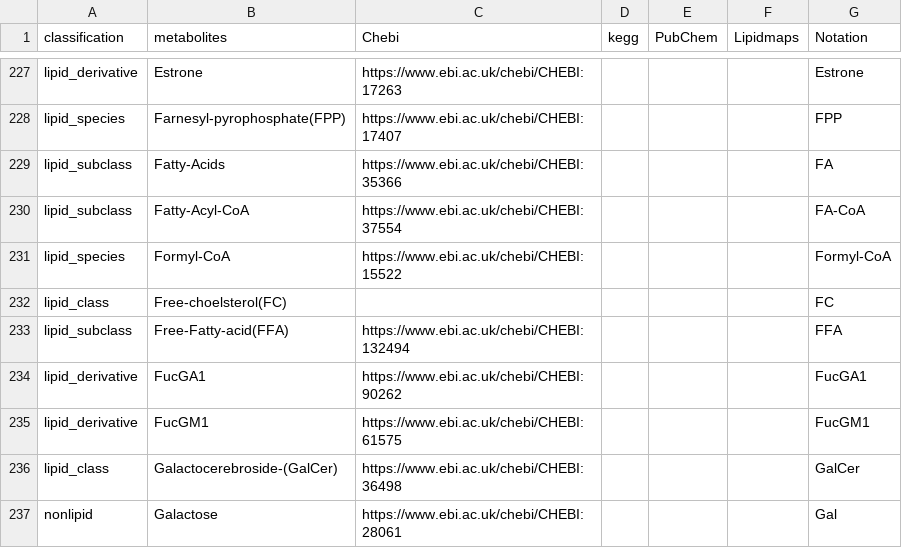
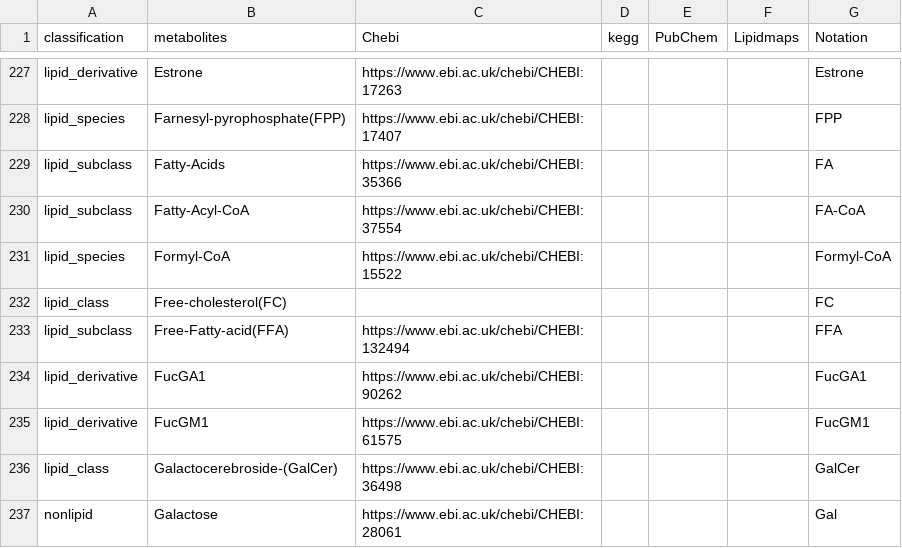
Before and after one commit to Aishwary13/LiMeNEx_Network, a CSV file: src/sbmlData/Unique_metabolites_source_info.csv, drawn as a sheet; only a part is shown, gaps mark what is left out.

Commit message:
1. name change of Free cholesterol(FC)

```diff
--- a/src/sbmlData/Unique_metabolites_source_info.csv
+++ b/src/sbmlData/Unique_metabolites_source_info.csv
@@ -231,3 +231,3 @@ lipid_subclass,Fatty-Acyl-CoA,https://www.ebi.ac.uk/chebi/CHEBI:37554,,,,FA-CoA
 lipid_species,Formyl-CoA,https://www.ebi.ac.uk/chebi/CHEBI:15522,,,,Formyl-CoA
-lipid_class,Free-choelsterol(FC),,,,,FC
+lipid_class,Free-cholesterol(FC),,,,,FC
 lipid_subclass,Free-Fatty-acid(FFA),https://www.ebi.ac.uk/chebi/CHEBI:132494,,,,FFA
```
Also changed, not shown: 6 other files.
